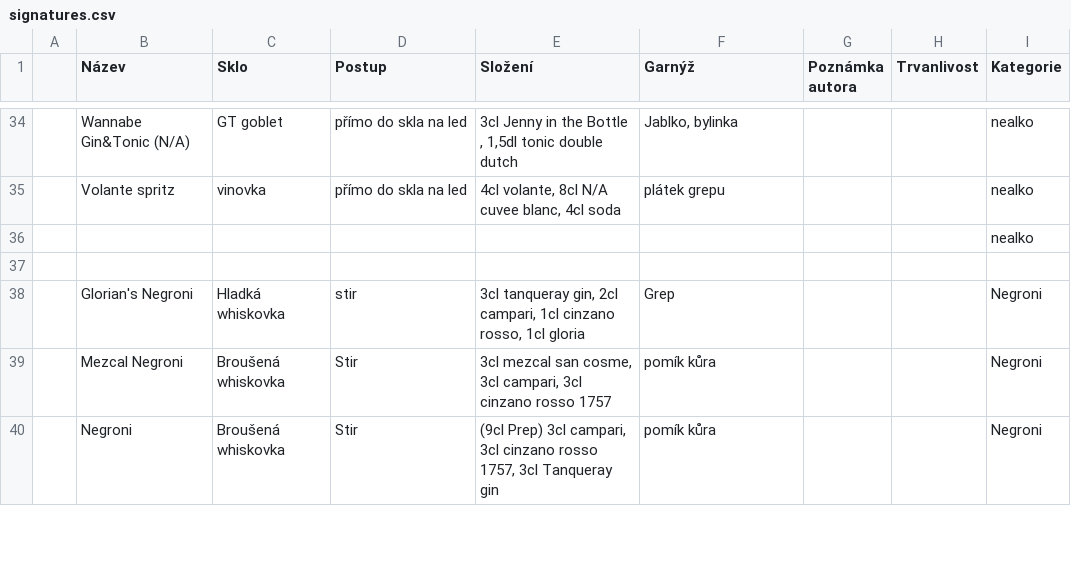
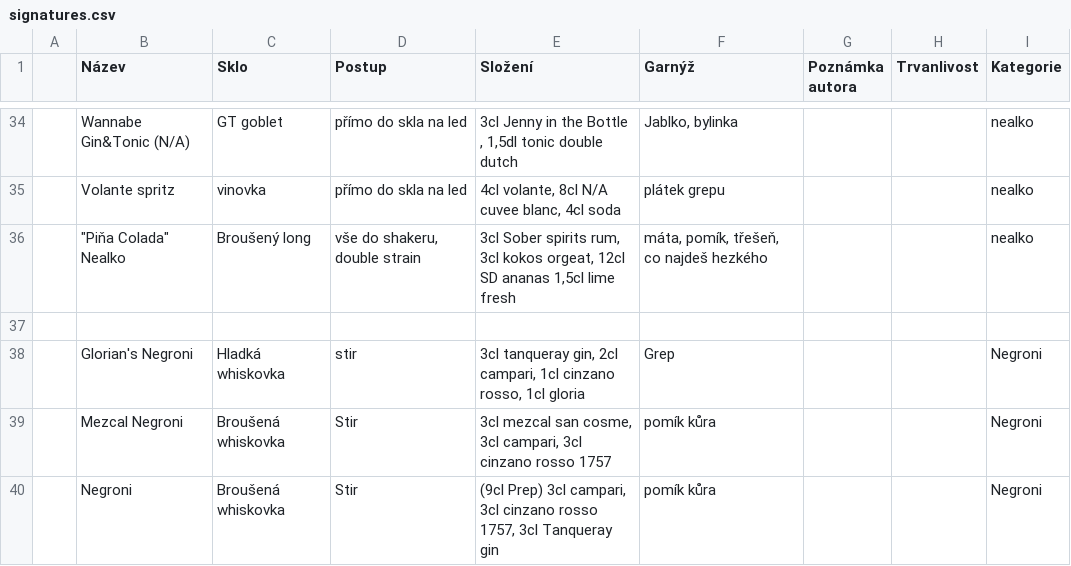
Before and after one commit to koci-sabachova/kucharka, a CSV file: csv/signatures.csv, drawn as a sheet; only a part is shown, gaps mark what is left out; removed rows and columns are numbered as before the commit, all else as after; the diff names each change by its address in the sheet, - before the commit and + after, or states it on an @@ line.

```diff
--- a/csv/signatures.csv
+++ b/csv/signatures.csv
-row 36:  |  |  |  |  |  |  |  | nealko
+row 36:  | "Piňa Colada" Nealko | Broušený long | vše do shakeru, double strain | 3cl Sober spirits rum, 3cl kokos orgeat, 12cl SD ananas 1,5cl lime fresh | máta, pomík, třešeň, co najdeš hezkého |  |  | nealko
```
Also changed, not shown: 1 other file.
